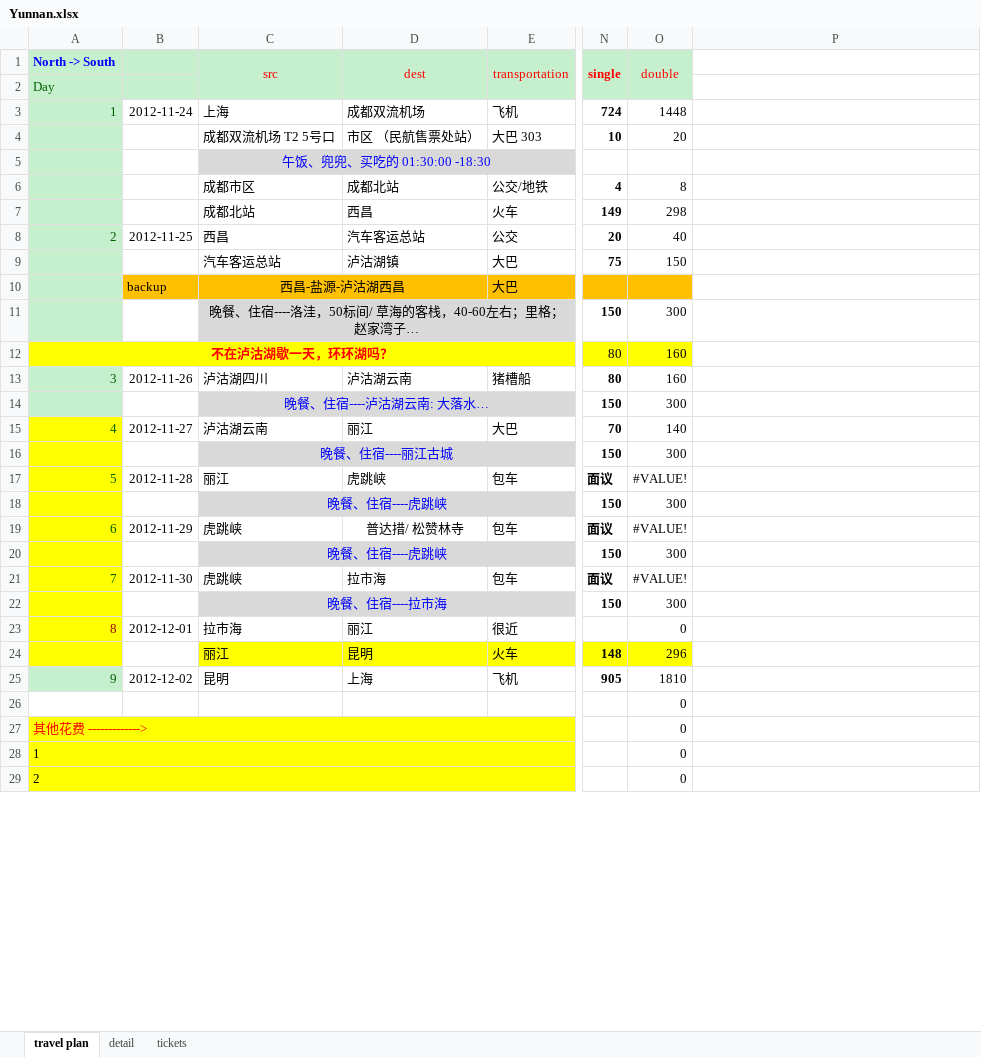
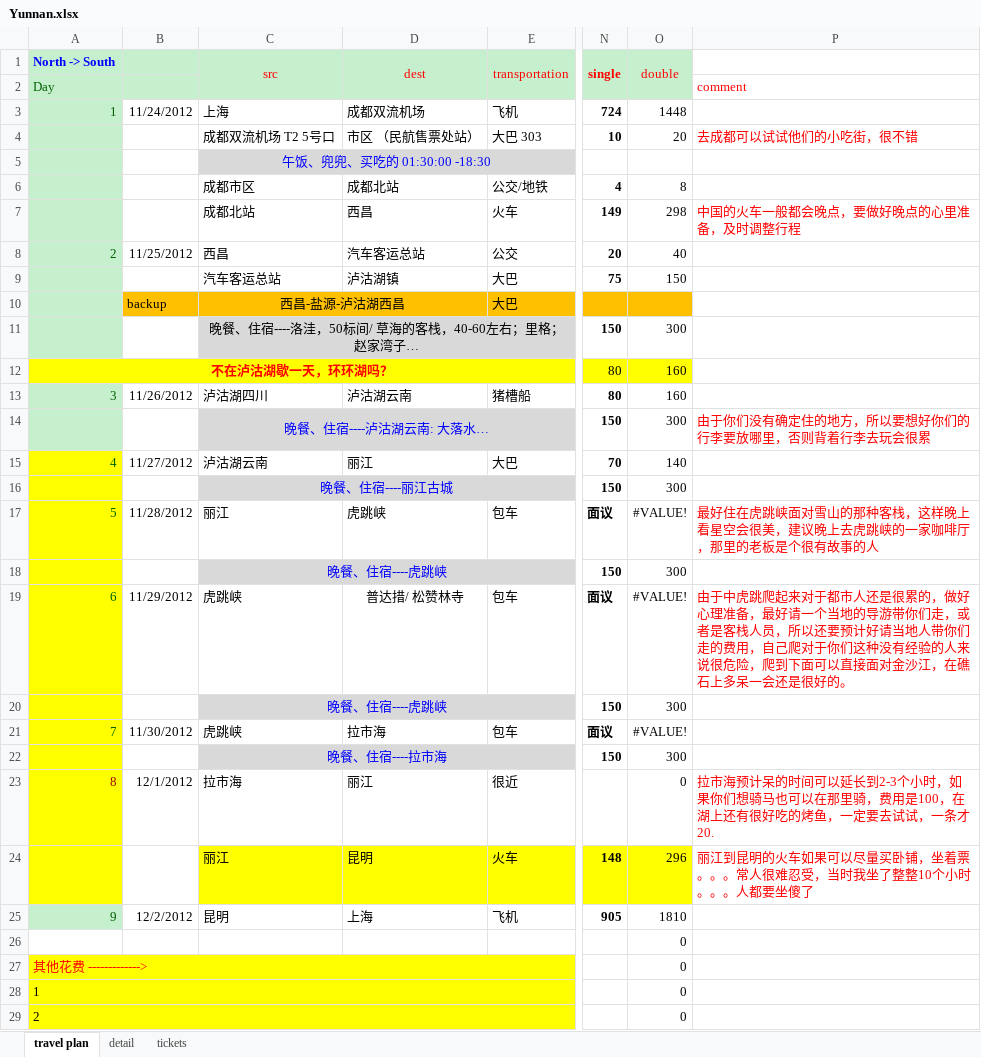
Before and after one commit to olddoggie/git, an Excel workbook: travel/YunNan-Nov.23rd,2012/Yunnan.xlsx, sheet travel plan, drawn as a sheet; only a part is shown, gaps mark what is left out; values as stored, in another font and other column widths than the file's, no borders; the diff covers the shown part only; the diff names each change by its address in the sheet, - before the commit and + after, or states it on an @@ line.

Commit message:
add katerine's comments

```diff
--- a/travel/YunNan-Nov.23rd,2012/Yunnan.xlsx (sheet travel plan)
+++ b/travel/YunNan-Nov.23rd,2012/Yunnan.xlsx (sheet travel plan)
-P2: (empty)
+P2: comment
-B3: 2012-11-24
+B3: 11/24/2012
-P4: (empty)
+P4: 去成都可以试试他们的小吃街，很不错
-P7: (empty)
+P7: 中国的火车一般都会晚点，要做好晚点的心里准备，及时调整行程
-B8: 2012-11-25
+B8: 11/25/2012
-B13: 2012-11-26
+B13: 11/26/2012
-P14: (empty)
+P14: 由于你们没有确定住的地方，所以要想好你们的行李要放哪里，否则背着行李去玩会很累
-B15: 2012-11-27
+B15: 11/27/2012
-B17: 2012-11-28
+B17: 11/28/2012
-P17: (empty)
+P17: 最好住在虎跳峡面对雪山的那种客栈，这样晚上看星空会很美，建议晚上去虎跳峡的一家咖啡厅，那里的老板是个很有故事的人
-B19: 2012-11-29
+B19: 11/29/2012
-P19: (empty)
+P19: 由于中虎跳爬起来对于都市人还是很累的，做好心理准备，最好请一个当地的导游带你们走，或者是客栈人员，所以还要预计好请当地人带你们走的费用，自己爬对于你们这种没有经验的人来说很危险，爬到下面可以直接面对金沙江，在礁石上多呆一会还是很好的。
-B21: 2012-11-30
+B21: 11/30/2012
-B23: 2012-12-01
+B23: 12/1/2012
-P23: (empty)
+P23: 拉市海预计呆的时间可以延长到2-3个小时，如果你们想骑马也可以在那里骑，费用是100，在湖上还有很好吃的烤鱼，一定要去试试，一条才20.
-P24: (empty)
+P24: 丽江到昆明的火车如果可以尽量买卧铺，坐着票。。。常人很难忍受，当时我坐了整整10个小时。。。人都要坐傻了
-B25: 2012-12-02
+B25: 12/2/2012
```
Also changed, not shown: 1 edited cell elsewhere in this sheet, charts or pictures.
